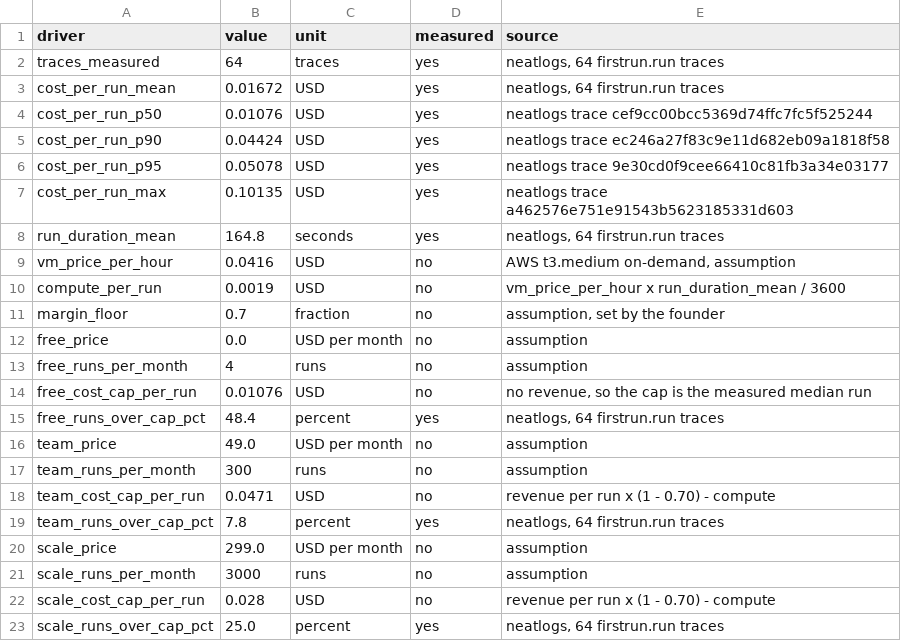
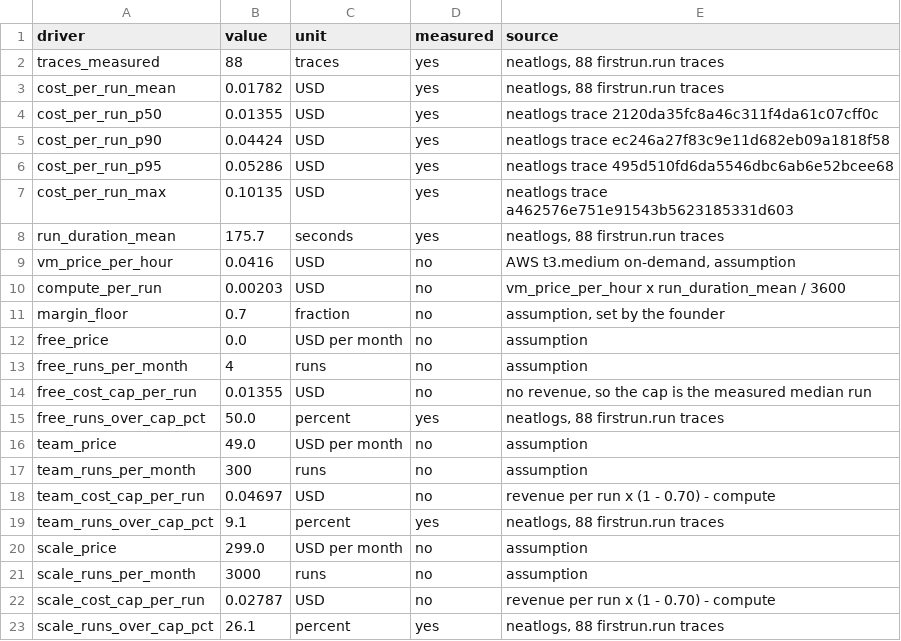
Before and after one commit to HighnessAtharva/firstrun, a CSV file: business/drivers.csv, drawn as a sheet.

```diff
--- a/business/drivers.csv
+++ b/business/drivers.csv
@@ -1,11 +1,11 @@
 driver,value,unit,measured,source
-traces_measured,64,traces,yes,"neatlogs, 64 firstrun.run traces"
-cost_per_run_mean,0.01672,USD,yes,"neatlogs, 64 firstrun.run traces"
-cost_per_run_p50,0.01076,USD,yes,neatlogs trace cef9cc00bcc5369d74ffc7fc5f525244
+traces_measured,88,traces,yes,"neatlogs, 88 firstrun.run traces"
+cost_per_run_mean,0.01782,USD,yes,"neatlogs, 88 firstrun.run traces"
+cost_per_run_p50,0.01355,USD,yes,neatlogs trace 2120da35fc8a46c311f4da61c07cff0c
 cost_per_run_p90,0.04424,USD,yes,neatlogs trace ec246a27f83c9e11d682eb09a1818f58
-cost_per_run_p95,0.05078,USD,yes,neatlogs trace 9e30cd0f9cee66410c81fb3a34e03177
+cost_per_run_p95,0.05286,USD,yes,neatlogs trace 495d510fd6da5546dbc6ab6e52bcee68
 cost_per_run_max,0.10135,USD,yes,neatlogs trace a462576e751e91543b5623185331d603
-run_duration_mean,164.8,seconds,yes,"neatlogs, 64 firstrun.run traces"
+run_duration_mean,175.7,seconds,yes,"neatlogs, 88 firstrun.run traces"
 vm_price_per_hour,0.0416,USD,no,"AWS t3.medium on-demand, assumption"
-compute_per_run,0.0019,USD,no,vm_price_per_hour x run_duration_mean / 3600
+compute_per_run,0.00203,USD,no,vm_price_per_hour x run_duration_mean / 3600
 margin_floor,0.7,fraction,no,"assumption, set by the founder"
@@ -13,11 +13,11 @@ free_price,0.0,USD per month,no,assumption
 free_runs_per_month,4,runs,no,assumption
-free_cost_cap_per_run,0.01076,USD,no,"no revenue, so the cap is the measured median run"
-free_runs_over_cap_pct,48.4,percent,yes,"neatlogs, 64 firstrun.run traces"
+free_cost_cap_per_run,0.01355,USD,no,"no revenue, so the cap is the measured median run"
+free_runs_over_cap_pct,50.0,percent,yes,"neatlogs, 88 firstrun.run traces"
 team_price,49.0,USD per month,no,assumption
 team_runs_per_month,300,runs,no,assumption
-team_cost_cap_per_run,0.0471,USD,no,revenue per run x (1 - 0.70) - compute
-team_runs_over_cap_pct,7.8,percent,yes,"neatlogs, 64 firstrun.run traces"
+team_cost_cap_per_run,0.04697,USD,no,revenue per run x (1 - 0.70) - compute
+team_runs_over_cap_pct,9.1,percent,yes,"neatlogs, 88 firstrun.run traces"
 scale_price,299.0,USD per month,no,assumption
 scale_runs_per_month,3000,runs,no,assumption
-scale_cost_cap_per_run,0.028,USD,no,revenue per run x (1 - 0.70) - compute
-scale_runs_over_cap_pct,25.0,percent,yes,"neatlogs, 64 firstrun.run traces"
+scale_cost_cap_per_run,0.02787,USD,no,revenue per run x (1 - 0.70) - compute
+scale_runs_over_cap_pct,26.1,percent,yes,"neatlogs, 88 firstrun.run traces"
```
Also changed, not shown: 14 other files.
